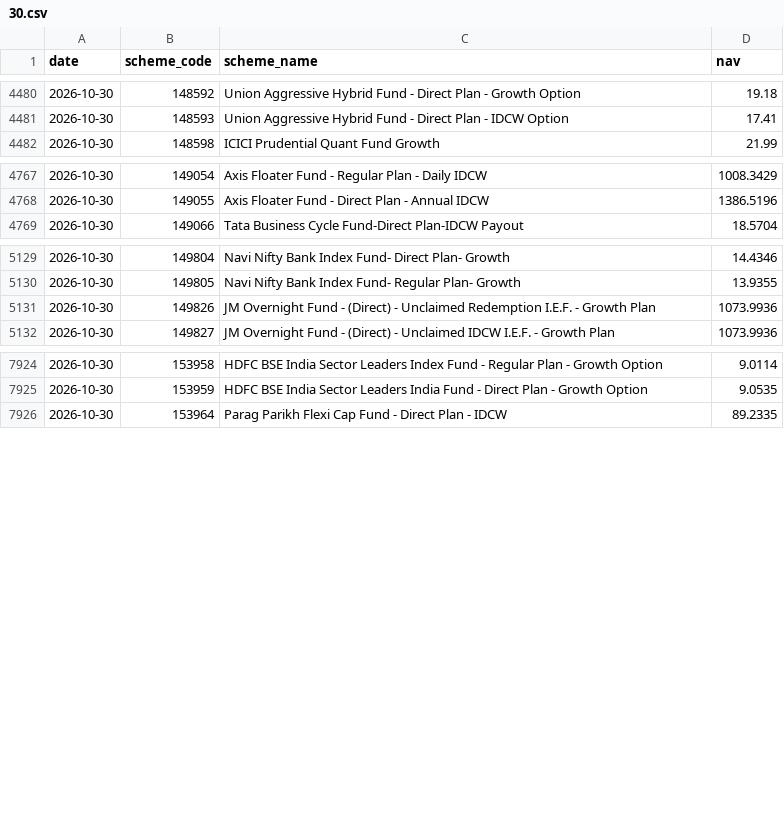
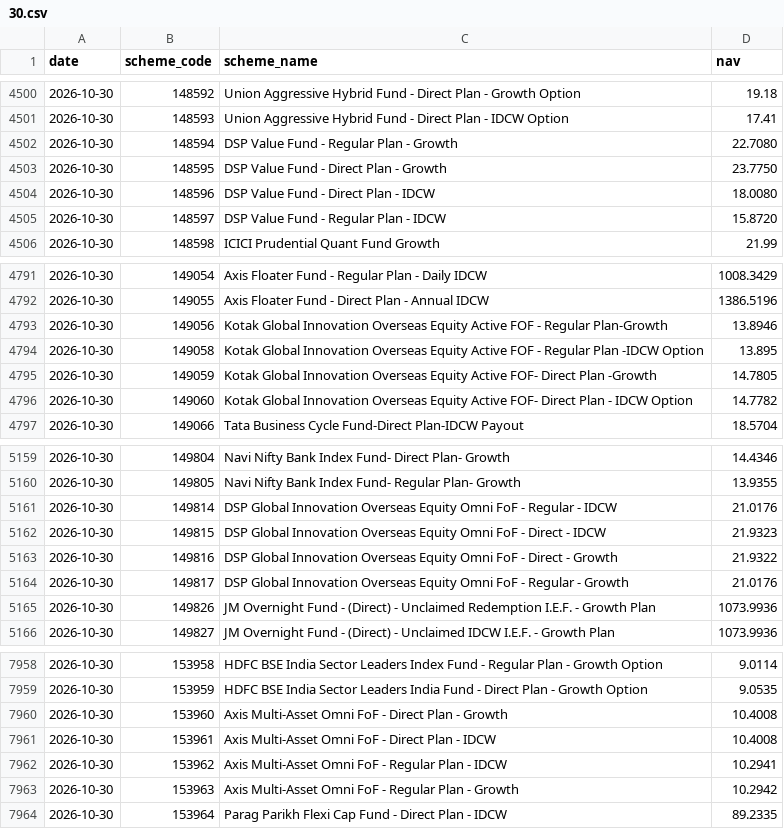
Before and after one commit to shahroz-a/mutual-fund-historical-data, a CSV file: data/Year/2026/10/30.csv, drawn as a sheet; only a part is shown, gaps mark what is left out; the diff covers the shown part only; the diff names each change by its address in the sheet, - before the commit and + after, or states it on an @@ line.

```diff
--- a/data/Year/2026/10/30.csv
+++ b/data/Year/2026/10/30.csv
+row 4502: 2026-10-30 | 148594 | DSP Value Fund - Regular Plan - Growth | 22.7080
+row 4503: 2026-10-30 | 148595 | DSP Value Fund - Direct Plan - Growth | 23.7750
+row 4504: 2026-10-30 | 148596 | DSP Value Fund - Direct Plan - IDCW | 18.0080
+row 4505: 2026-10-30 | 148597 | DSP Value Fund - Regular Plan - IDCW | 15.8720
+row 4793: 2026-10-30 | 149056 | Kotak Global Innovation Overseas Equity Active FOF - Regular Plan-Growth | 13.8946
+row 4794: 2026-10-30 | 149058 | Kotak Global Innovation Overseas Equity Active FOF - Regular Plan -IDCW Option | 13.895
+row 4795: 2026-10-30 | 149059 | Kotak Global Innovation Overseas Equity Active FOF- Direct Plan -Growth | 14.7805
+row 4796: 2026-10-30 | 149060 | Kotak Global Innovation Overseas Equity Active FOF- Direct Plan - IDCW Option | 14.7782
+row 5161: 2026-10-30 | 149814 | DSP Global Innovation Overseas Equity Omni FoF - Regular - IDCW | 21.0176
+row 5162: 2026-10-30 | 149815 | DSP Global Innovation Overseas Equity Omni FoF - Direct - IDCW | 21.9323
+row 5163: 2026-10-30 | 149816 | DSP Global Innovation Overseas Equity Omni FoF - Direct - Growth | 21.9322
+row 5164: 2026-10-30 | 149817 | DSP Global Innovation Overseas Equity Omni FoF - Regular - Growth | 21.0176
+row 7960: 2026-10-30 | 153960 | Axis Multi-Asset Omni FoF - Direct Plan - Growth | 10.4008
+row 7961: 2026-10-30 | 153961 | Axis Multi-Asset Omni FoF - Direct Plan - IDCW | 10.4008
+row 7962: 2026-10-30 | 153962 | Axis Multi-Asset Omni FoF - Regular Plan - IDCW | 10.2941
+row 7963: 2026-10-30 | 153963 | Axis Multi-Asset Omni FoF - Regular Plan - Growth | 10.2942
```
Also changed, not shown: 22 added rows elsewhere in this file, 7 other files.
